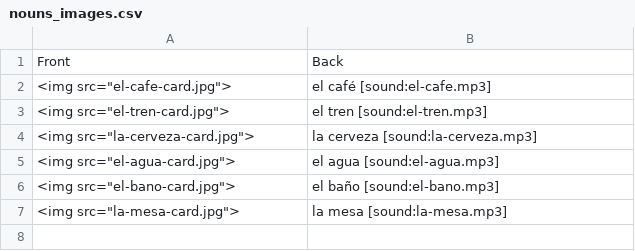
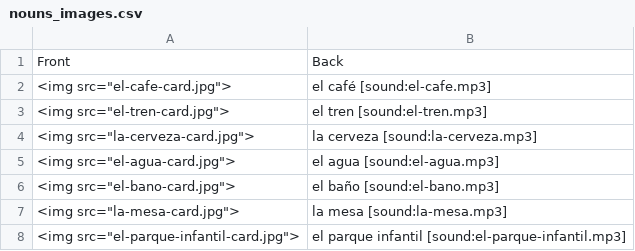
Before and after one commit to gregagi/language-learning, a CSV file: spanish/nouns_images.csv, drawn as a sheet; the diff names each change by its address in the sheet, - before the commit and + after, or states it on an @@ line.

Commit message:
Add playground image noun card

```diff
--- a/spanish/nouns_images.csv
+++ b/spanish/nouns_images.csv
+row 8: <img src="el-parque-infantil-card.jpg"> | el parque infantil [sound:el-parque-infantil.mp3]
```
Also changed, not shown: 2 other files.
